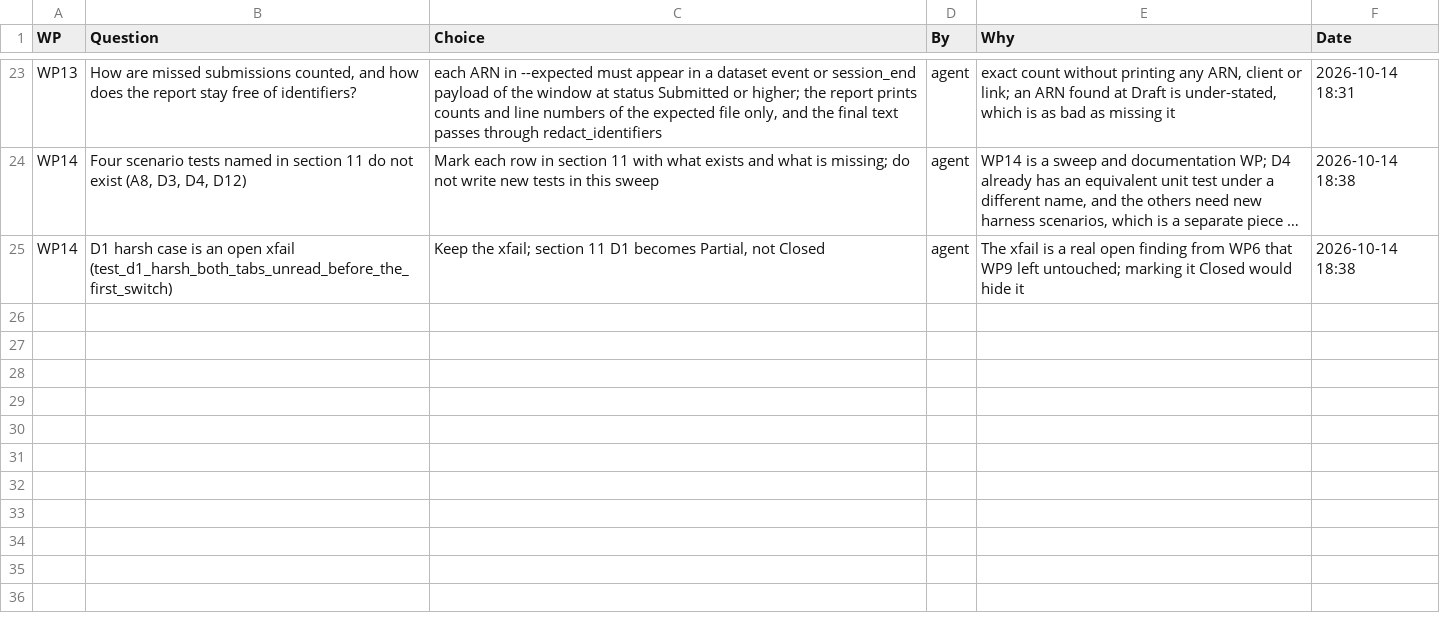
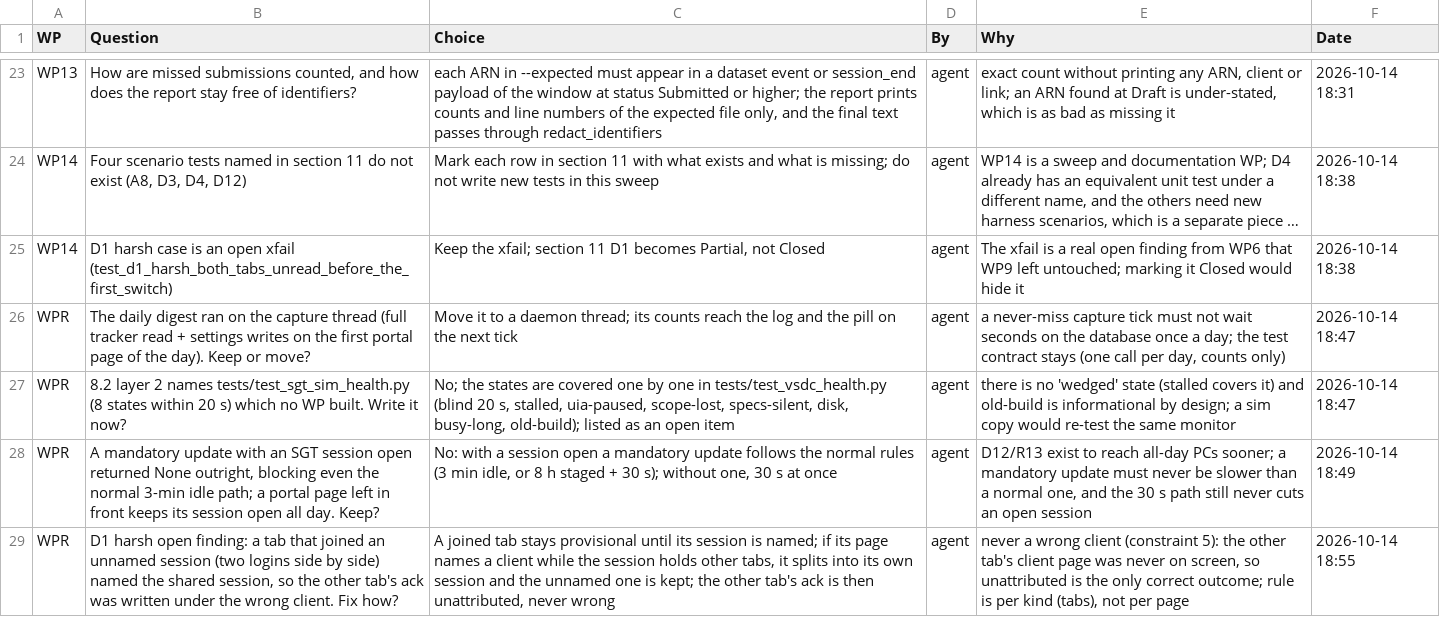
Before and after one commit to NexCardel/Project_Sera, a CSV file: docs/sgt_never_miss/sgt-never-miss-decisions.csv, drawn as a sheet; only a part is shown, gaps mark what is left out; long unchanged cells end in …; the diff names each change by its address in the sheet, - before the commit and + after, or states it on an @@ line.

```diff
--- a/docs/sgt_never_miss/sgt-never-miss-decisions.csv
+++ b/docs/sgt_never_miss/sgt-never-miss-decisions.csv
+row 26: WPR | The daily digest ran on the capture thread (full tracker read + settings writes on the first portal page of the day). Keep or move? | Move it to a daemon thread; its counts reach the log and the pill on the next tick | agent | a never-miss capture tick must not wait seconds on the database once a day; the test contract stays (one call per day, counts only) | 2026-10-14 18:47
+row 27: WPR | 8.2 layer 2 names tests/test_sgt_sim_health.py (8 states within 20 s) which no WP built. Write it now? | No; the states are covered one by one in tests/test_vsdc_health.py (blind 20 s, stalled, uia-paused, scope-lost, specs-silent, disk, busy-long, old-build); listed as an open item | agent | there is no 'wedged' state (stalled covers it) and old-build is informational by design; a sim copy would re-test the same monitor | 2026-10-14 18:47
+row 28: WPR | A mandatory update with an SGT session open returned None outright, blocking even the normal 3-min idle path; a portal page left in front keeps its session open all day. Keep? | No: with a session open a mandatory update follows the normal rules (3 min idle, or 8 h staged + 30 s); without one, 30 s at once | agent | D12/R13 exist to reach all-day PCs sooner; a mandatory update must never be slower than a normal one, and the 30 s path still never cuts an open session | 2026-10-14 18:49
+row 29: WPR | D1 harsh open finding: a tab that joined an unnamed session (two logins side by side) named the shared session, so the other tab's ack was written under the wrong client. Fix how? | A joined tab stays provisional until its session is named; if its page names a client while the session holds other tabs, it splits into its own session and the unnamed one is kept; the other tab's ack is then unattributed, never wrong | agent | never a wrong client (constraint 5): the other tab's client page was never on screen, so unattributed is the only correct outcome; rule is per kind (tabs), not per page | 2026-10-14 18:55
```
Also changed, not shown: docs/sgt_never_miss/sgt-never-miss-checks.csv, docs/sgt_never_miss/sgt-never-miss-runs.csv, 2 other files.
